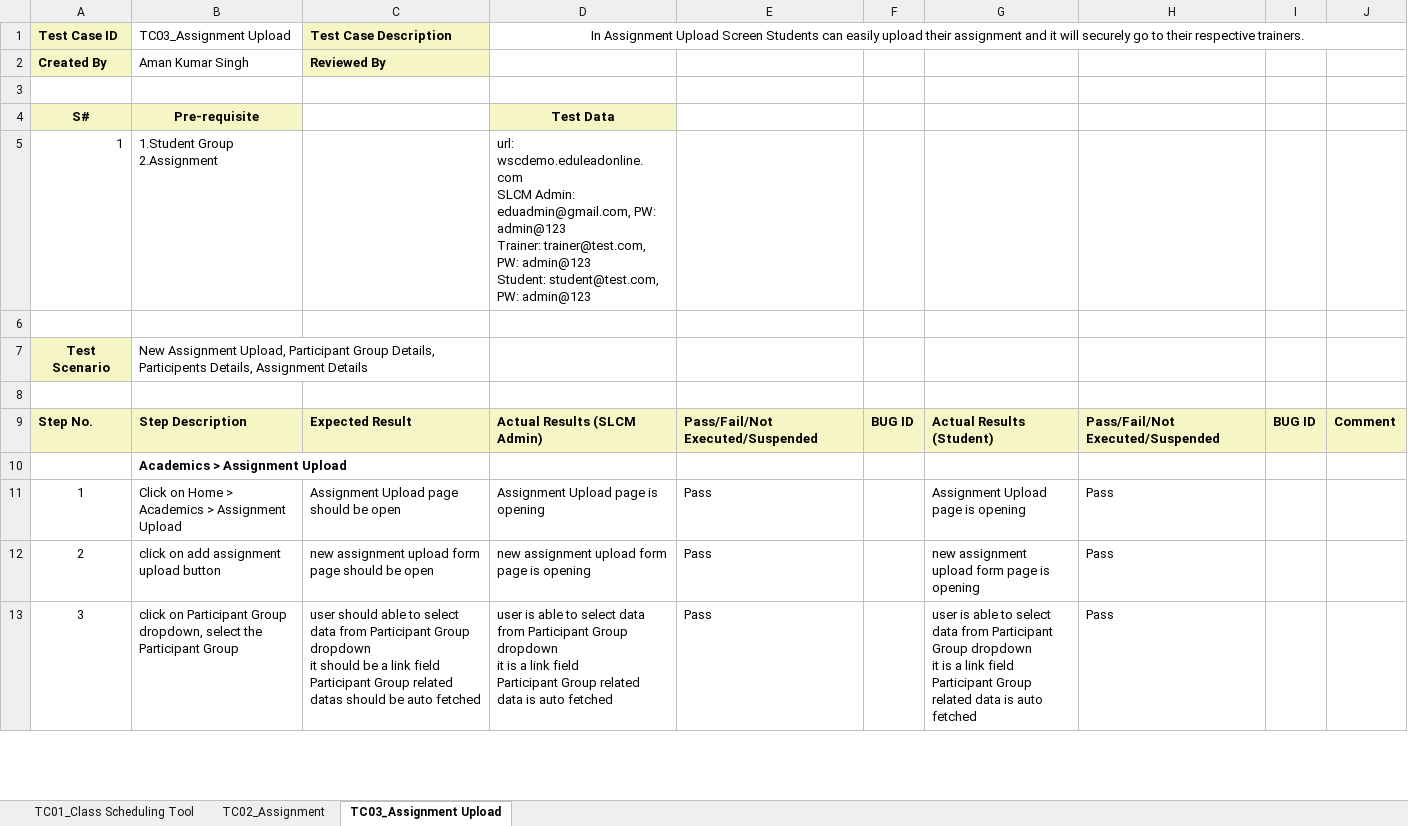
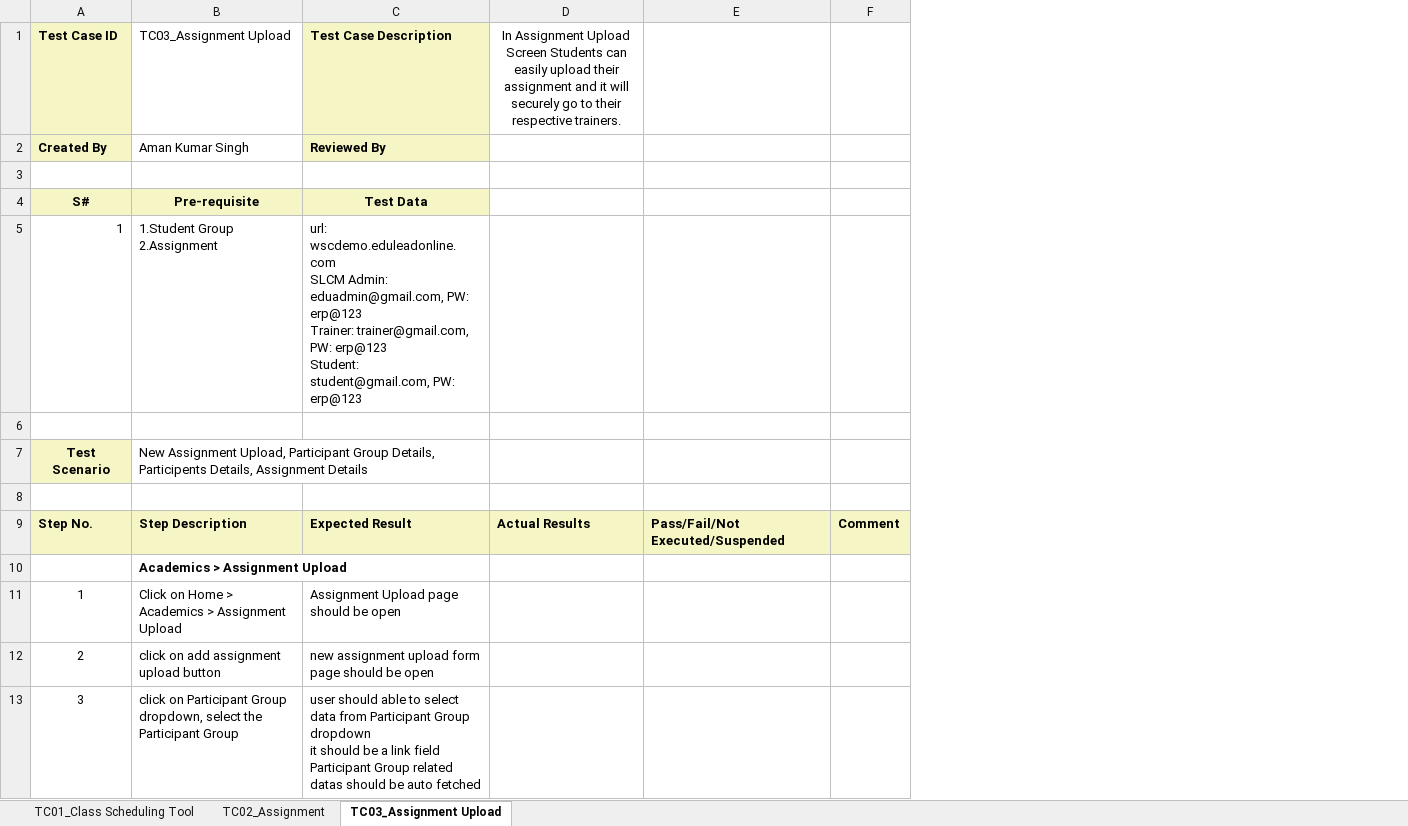
Before and after one commit to subhodeepGit/SOUL-Documents, an Excel workbook: WSC/Test Cases/SLCM/Priority1/WSC SLCM_Academics _New Screens.xlsx, sheet TC03_Assignment Upload, drawn as a sheet; only a part is shown; values as stored, in another font and other column widths than the file's, no borders; removed rows and columns are numbered as before the commit, all else as after; ↵ is a line break in a cell; the diff covers the shown part only; the diff names each change by its address in the sheet, - before the commit and + after, or states it on an @@ line.

Commit message:
Add files via upload

```diff
--- a/WSC/Test Cases/SLCM/Priority1/WSC SLCM_Academics _New Screens.xlsx (sheet TC03_Assignment Upload)
+++ b/WSC/Test Cases/SLCM/Priority1/WSC SLCM_Academics _New Screens.xlsx (sheet TC03_Assignment Upload)
-column D, rows 1-13: In Assignment Upload Screen Students can easily upload their assignment and it will securely go to their respective trainers. |  |  | Test Data | url: wscdemo.eduleadonline.com ↵ SLCM Admin: eduadmin@gmail.com, PW: admin@123 ↵ Trainer: trainer@test.com, PW: admin@123 ↵ Student: student@test.com, PW: admin@123 |  |  |  | Actual Results (SLCM Admin) |  | Assignment Upload page is opening | new assignment upload form page is opening | user is able to select data from Participant Group dropdown ↵ it is a link field ↵ Participant Group related data is auto fetched
+column D, rows 1-9: In Assignment Upload Screen Students can easily upload their assignment and it will securely go to their respective trainers. |  |  |  |  |  |  |  | Actual Results
-column F, row 9: BUG ID
-column G, rows 9-13: Actual Results (Student) |  | Assignment Upload page is opening | new assignment upload form page is opening | user is able to select data from Participant Group dropdown ↵ it is a link field ↵ Participant Group related data is auto fetched
-column H, rows 9-13: Pass/Fail/Not Executed/Suspended |  | Pass | Pass | Pass
-column I, row 9: BUG ID
-C4: (empty)
+C4: Test Data
-C4 fill: none
+C4 fill: #F6F5C5
-C5: (empty)
+C5: url: wscdemo.eduleadonline.com ↵ SLCM Admin: eduadmin@gmail.com, PW: erp@123 ↵ Trainer: trainer@gmail.com, PW: erp@123 ↵ Student: student@gmail.com, PW: erp@123
-E11:E13: Pass
+E11:E13: (empty)
```
Also changed, not shown: 10 edited cells and cell formats elsewhere in this sheet, sheet TC01_Class Scheduling Tool, sheet TC02_Assignment.
